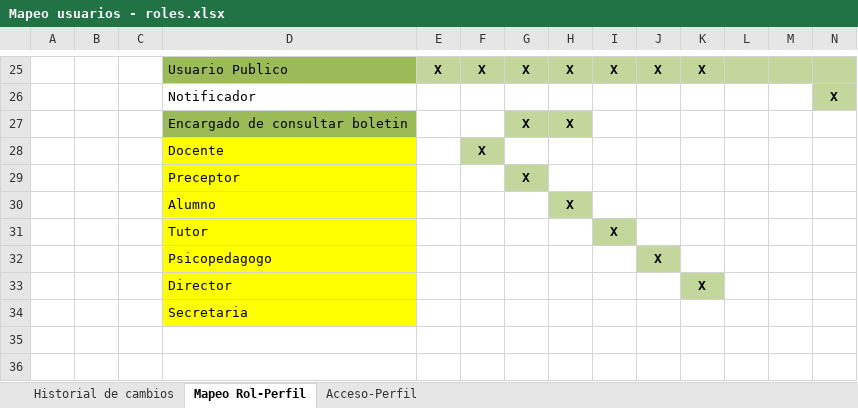
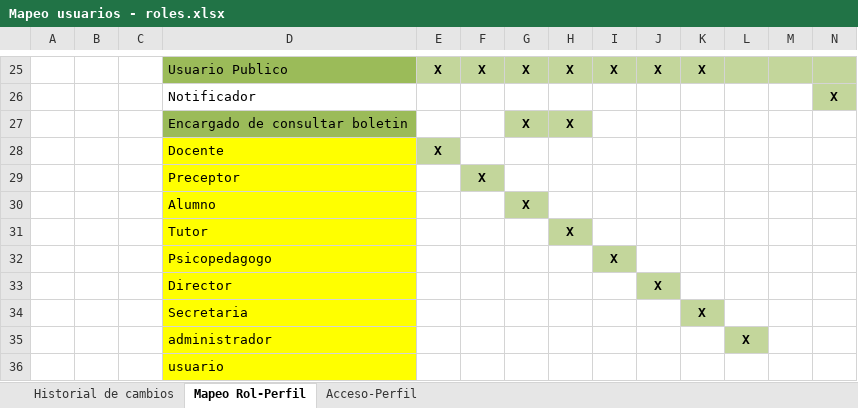
Before and after one commit to martinherr3/blpm, an Excel workbook: Docs/04-Requerimientos/Mapeo usuarios - roles.xlsx, sheet Mapeo Rol-Perfil, drawn as a sheet; only a part is shown, gaps mark what is left out; values as stored, in another font and other column widths than the file's, no borders; addresses are those after the commit; the diff names each change by its address in the sheet, - before the commit and + after, or states it on an @@ line.

Commit message:
roles user public

```diff
--- a/Docs/04-Requerimientos/Mapeo usuarios - roles.xlsx (sheet Mapeo Rol-Perfil)
+++ b/Docs/04-Requerimientos/Mapeo usuarios - roles.xlsx (sheet Mapeo Rol-Perfil)
+row 28:  |  |  | Docente | X
-D29: Docente
+D29: Preceptor
-D30: Preceptor
+D30: Alumno
-D31: Alumno
+D31: Tutor
-D32: Tutor
+D32: Psicopedagogo
-D33: Psicopedagogo
+D33: Director
-D34: Director
+D34: Secretaria
+row 35:  |  |  | administrador |  |  |  |  |  |  |  | X
-D36: Secretaria
+D36: usuario
```
